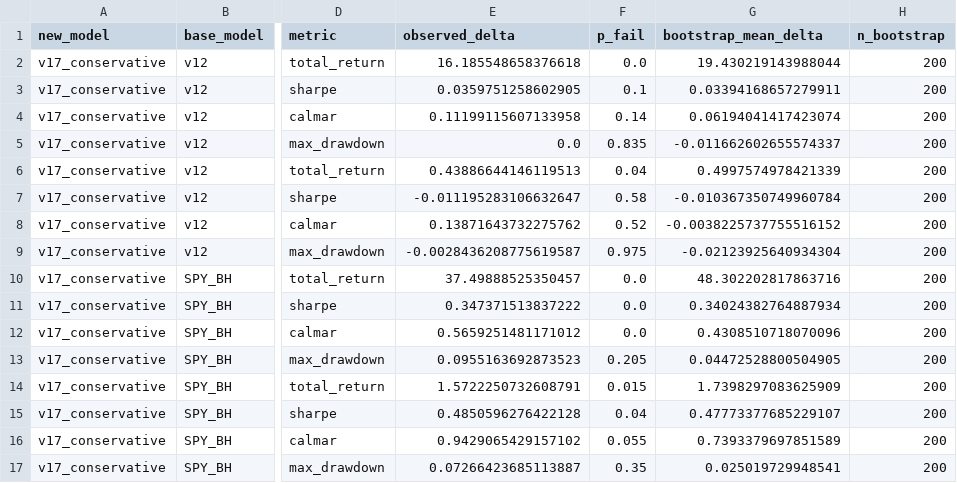
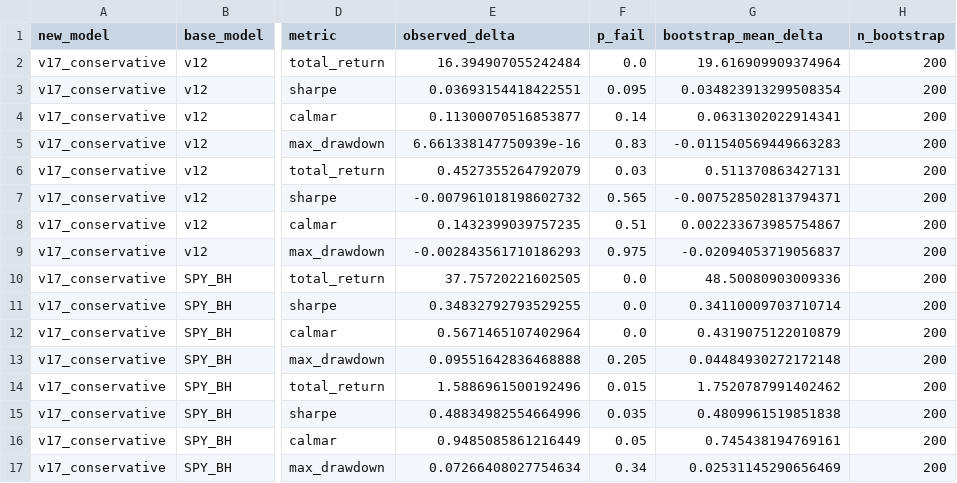
Before and after one commit to evantykwork02/spy-v17-production, a CSV file: outputs_v17_conservative/bootstrap_results.csv, drawn as a sheet; only a part is shown, gaps mark what is left out; the diff names each change by its address in the sheet, - before the commit and + after, or states it on an @@ line.

```diff
--- a/outputs_v17_conservative/bootstrap_results.csv
+++ b/outputs_v17_conservative/bootstrap_results.csv
-E2 (observed_delta): 16.185548658376618
+E2 (observed_delta): 16.394907055242484
-G2 (bootstrap_mean_delta): 19.430219143988044
+G2 (bootstrap_mean_delta): 19.616909909374964
-E3 (observed_delta): 0.0359751258602905
+E3 (observed_delta): 0.03693154418422551
-F3 (p_fail): 0.1
+F3 (p_fail): 0.095
-G3 (bootstrap_mean_delta): 0.03394168657279911
+G3 (bootstrap_mean_delta): 0.034823913299508354
-E4 (observed_delta): 0.11199115607133958
+E4 (observed_delta): 0.11300070516853877
-G4 (bootstrap_mean_delta): 0.06194041417423074
+G4 (bootstrap_mean_delta): 0.0631302022914341
-E5 (observed_delta): 0.0
+E5 (observed_delta): 6.661338147750939e-16
-F5 (p_fail): 0.835
+F5 (p_fail): 0.83
-G5 (bootstrap_mean_delta): -0.011662602655574337
+G5 (bootstrap_mean_delta): -0.011540569449663283
-E6 (observed_delta): 0.43886644146119513
+E6 (observed_delta): 0.4527355264792079
-F6 (p_fail): 0.04
+F6 (p_fail): 0.03
-G6 (bootstrap_mean_delta): 0.4997574978421339
+G6 (bootstrap_mean_delta): 0.511370863427131
-E7 (observed_delta): -0.011195283106632647
+E7 (observed_delta): -0.007961018198602732
-F7 (p_fail): 0.58
+F7 (p_fail): 0.565
-G7 (bootstrap_mean_delta): -0.010367350749960784
+G7 (bootstrap_mean_delta): -0.007528502813794371
-E8 (observed_delta): 0.13871643732275762
+E8 (observed_delta): 0.1432399039757235
-F8 (p_fail): 0.52
+F8 (p_fail): 0.51
-G8 (bootstrap_mean_delta): -0.0038225737755516152
+G8 (bootstrap_mean_delta): 0.002233673985754867
-E9 (observed_delta): -0.0028436208775619587
+E9 (observed_delta): -0.002843561710186293
-G9 (bootstrap_mean_delta): -0.02123925640934304
+G9 (bootstrap_mean_delta): -0.02094053719056837
-E10 (observed_delta): 37.49888525350457
+E10 (observed_delta): 37.75720221602505
-G10 (bootstrap_mean_delta): 48.302202817863716
+G10 (bootstrap_mean_delta): 48.50080903009336
-E11 (observed_delta): 0.347371513837222
+E11 (observed_delta): 0.34832792793529255
-G11 (bootstrap_mean_delta): 0.34024382764887934
+G11 (bootstrap_mean_delta): 0.34110009703710714
-E12 (observed_delta): 0.5659251481171012
+E12 (observed_delta): 0.5671465107402964
-G12 (bootstrap_mean_delta): 0.4308510718070096
+G12 (bootstrap_mean_delta): 0.4319075122010879
-E13 (observed_delta): 0.0955163692873523
+E13 (observed_delta): 0.09551642836468888
-G13 (bootstrap_mean_delta): 0.04472528800504905
+G13 (bootstrap_mean_delta): 0.04484930272172148
-E14 (observed_delta): 1.5722250732608791
+E14 (observed_delta): 1.5886961500192496
-G14 (bootstrap_mean_delta): 1.7398297083625909
+G14 (bootstrap_mean_delta): 1.7520787991402462
-E15 (observed_delta): 0.4850596276422128
+E15 (observed_delta): 0.48834982554664996
-F15 (p_fail): 0.04
+F15 (p_fail): 0.035
-G15 (bootstrap_mean_delta): 0.47773377685229107
+G15 (bootstrap_mean_delta): 0.4809961519851838
-E16 (observed_delta): 0.9429065429157102
+E16 (observed_delta): 0.9485085861216449
-F16 (p_fail): 0.055
+F16 (p_fail): 0.05
-G16 (bootstrap_mean_delta): 0.7393379697851589
+G16 (bootstrap_mean_delta): 0.745438194769161
-E17 (observed_delta): 0.07266423685113887
+E17 (observed_delta): 0.07266408027754634
-F17 (p_fail): 0.35
+F17 (p_fail): 0.34
-G17 (bootstrap_mean_delta): 0.025019729948541
+G17 (bootstrap_mean_delta): 0.02531145290656469
```
Also changed, not shown: outputs_v17_conservative/diagnostics.csv, outputs_v17_conservative/headline_comparison.csv, 9 other files.
